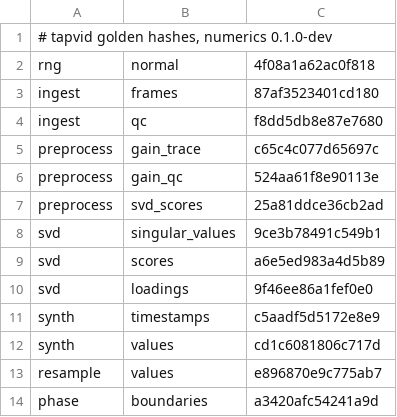
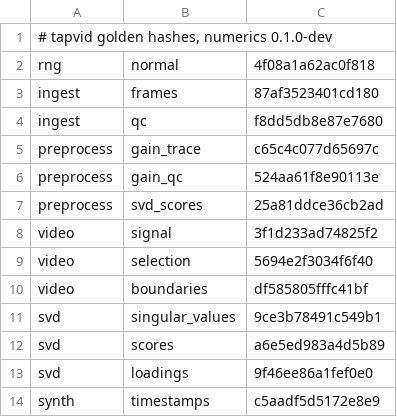
Before and after one commit to ABindoff/wavscat-core, a TSV file: crates/tapvid/golden.tsv, drawn as a sheet; only a part is shown; the shorter side is filled out with more unchanged rows.

```diff
--- a/crates/tapvid/golden.tsv
+++ b/crates/tapvid/golden.tsv
@@ -7,2 +7,5 @@ preprocess	gain_qc	524aa61f8e90113e
 preprocess	svd_scores	25a81ddce36cb2ad
+video	signal	3f1d233ad74825f2
+video	selection	5694e2f3034f6f40
+video	boundaries	df585805fffc41bf
 svd	singular_values	9ce3b78491c549b1
```
Also changed, not shown: 9 other files.
